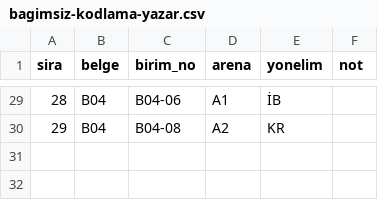
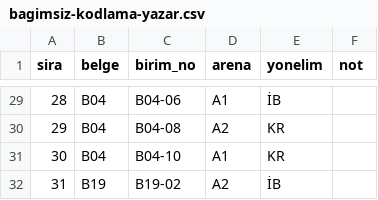
Before and after one commit to cnrgcl/cnr, a CSV file: makaleler/turkiye-cin-ortaklasa-rekabet/analiz/bagimsiz-kodlama-yazar.csv, drawn as a sheet; only a part is shown, gaps mark what is left out; the diff names each change by its address in the sheet, - before the commit and + after, or states it on an @@ line.

```diff
--- a/makaleler/turkiye-cin-ortaklasa-rekabet/analiz/bagimsiz-kodlama-yazar.csv
+++ b/makaleler/turkiye-cin-ortaklasa-rekabet/analiz/bagimsiz-kodlama-yazar.csv
+row 31: 30 | B04 | B04-10 | A1 | KR
+row 32: 31 | B19 | B19-02 | A2 | İB
```
